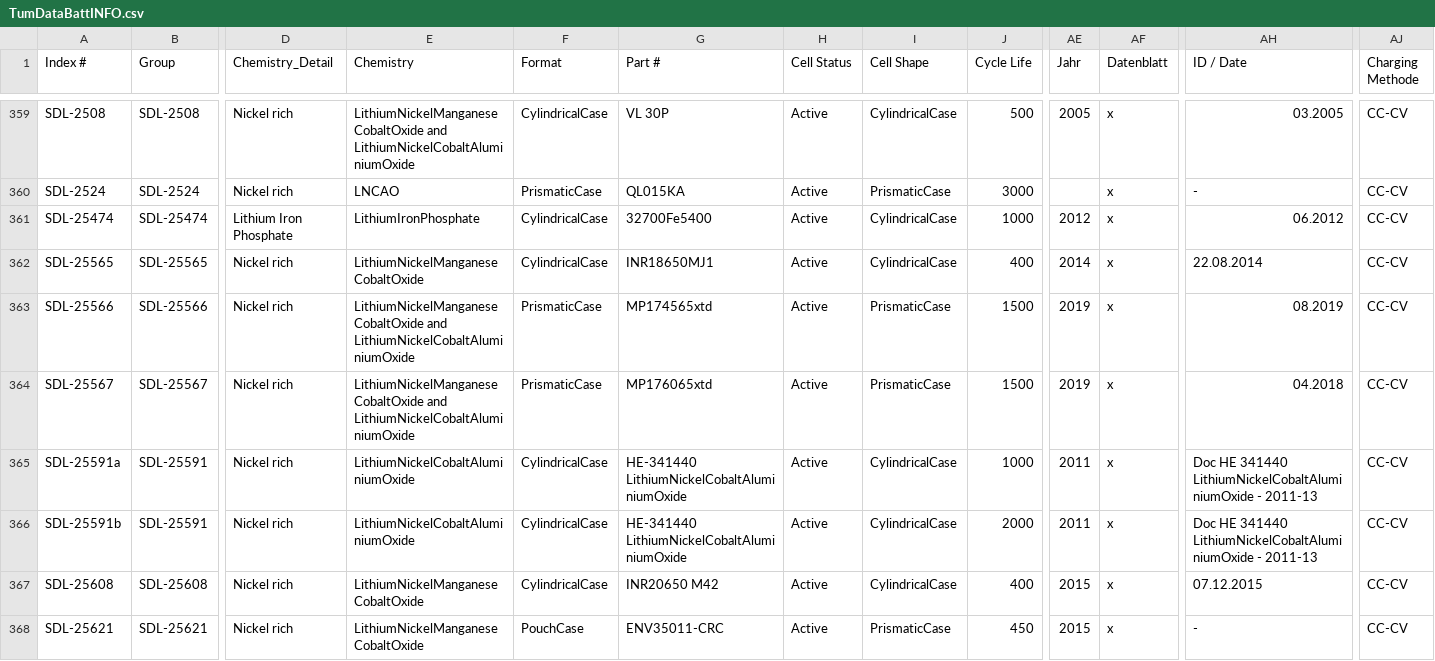
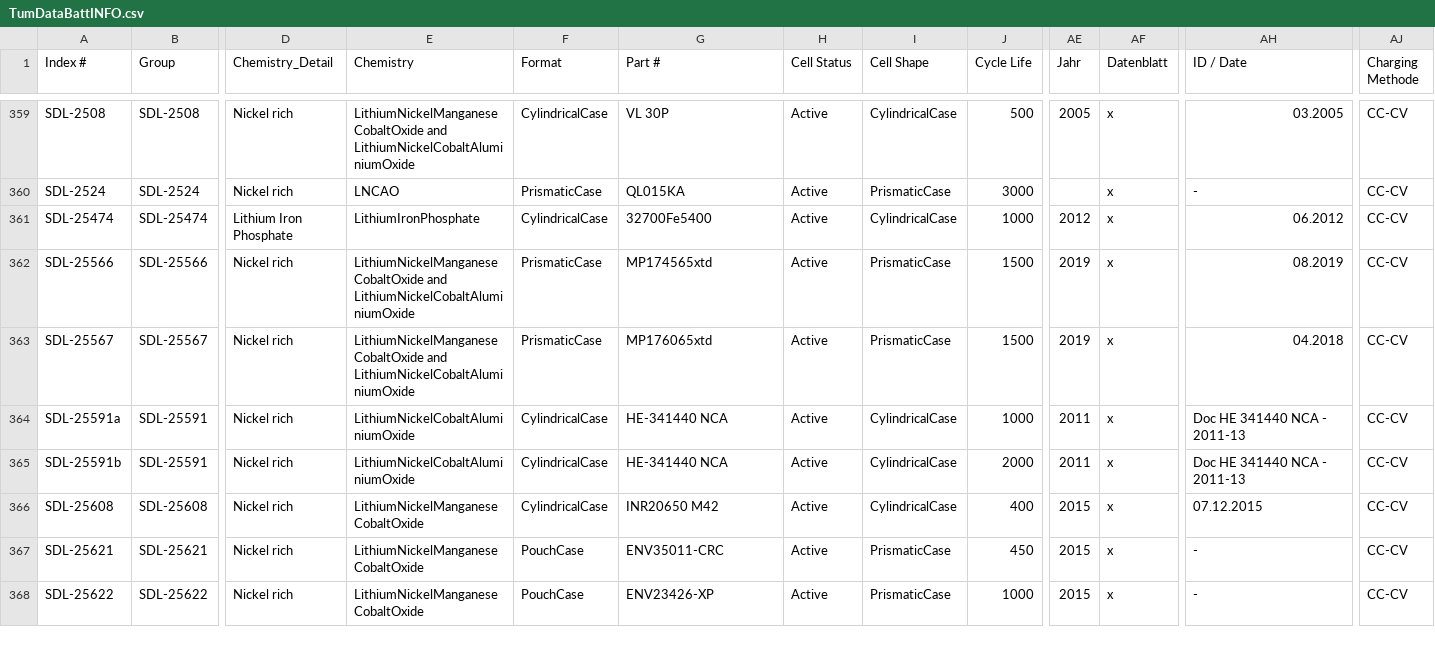
Before and after one commit to phdechent/CellInfoRepository, a CSV file: Sources/TumDataBattINFO.csv, drawn as a sheet; only a part is shown, gaps mark what is left out; the shorter side is filled out with more unchanged rows; removed rows and columns are numbered as before the commit, all else as after; rows hold the shown columns only; the diff names each change by its address in the sheet, - before the commit and + after, or states it on an @@ line.

```diff
--- a/Sources/TumDataBattINFO.csv
+++ b/Sources/TumDataBattINFO.csv
-row 362: SDL-25565 | SDL-25565 | Nickel rich | LithiumNickelManganeseCobaltOxide | CylindricalCase | INR18650MJ1 | Active | CylindricalCase | 400 | 2014 | x | 22.08.2014 | CC-CV
-G364:G365 (Part #): HE-341440 LithiumNickelCobaltAluminiumOxide
+G364:G365 (Part #): HE-341440 NCA
-AH364:AH365 (ID / Date): Doc HE 341440 LithiumNickelCobaltAluminiumOxide - 2011-13
+AH364:AH365 (ID / Date): Doc HE 341440 NCA - 2011-13
```
Also changed, not shown: 3 other files.
